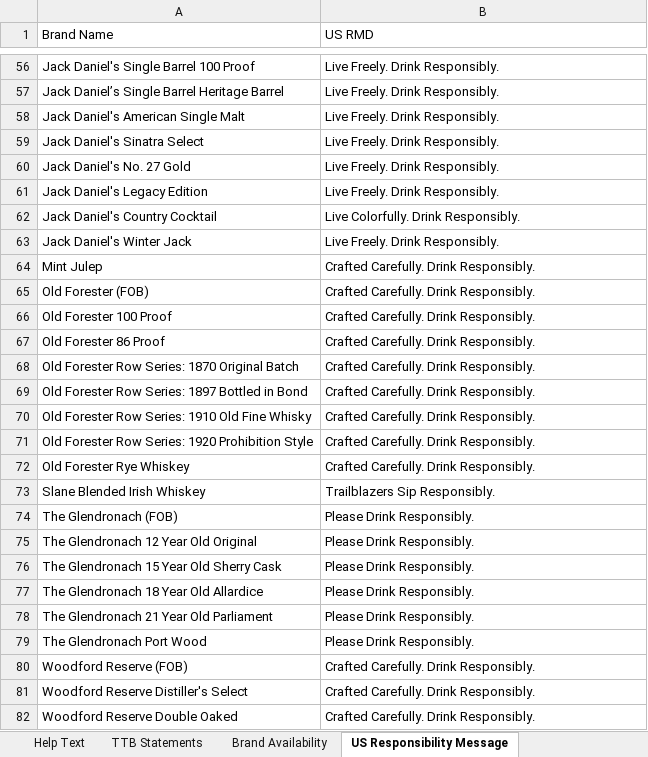
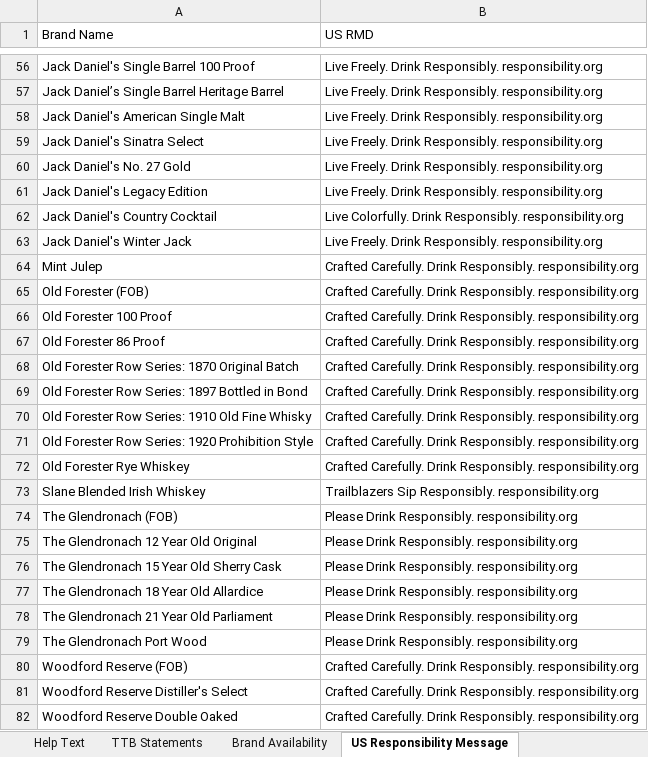
Before and after one commit to abhradipchoudhuri/digital-compliance-tool-2, an Excel workbook: data/templates/EXTERNAL__Trademark_Tool_Data_LCG_2_0.xlsx, sheet US Responsibility Message, drawn as a sheet; only a part is shown, gaps mark what is left out; values as stored, in another font and other column widths than the file's, no borders; the diff covers the shown part only; the diff names each change by its address in the sheet, - before the commit and + after, or states it on an @@ line.

```diff
--- a/data/templates/EXTERNAL__Trademark_Tool_Data_LCG_2_0.xlsx (sheet US Responsibility Message)
+++ b/data/templates/EXTERNAL__Trademark_Tool_Data_LCG_2_0.xlsx (sheet US Responsibility Message)
-B56:B61 (US RMD): Live Freely. Drink Responsibly.
+B56:B61 (US RMD): Live Freely. Drink Responsibly. responsibility.org
-B62 (US RMD): Live Colorfully. Drink Responsibly.
+B62 (US RMD): Live Colorfully. Drink Responsibly. responsibility.org
-B63 (US RMD): Live Freely. Drink Responsibly.
+B63 (US RMD): Live Freely. Drink Responsibly. responsibility.org
-B64:B72 (US RMD): …Drink Responsibly.
+B64:B72 (US RMD): …Drink Responsibly. responsibility.org
-B73 (US RMD): Trailblazers Sip Responsibly.
+B73 (US RMD): Trailblazers Sip Responsibly. responsibility.org
-B74:B79 (US RMD): Please Drink Responsibly.
+B74:B79 (US RMD): Please Drink Responsibly. responsibility.org
-B80:B82 (US RMD): …Drink Responsibly.
+B80:B82 (US RMD): …Drink Responsibly. responsibility.org
```
Also changed, not shown: 58 edited cells elsewhere in this sheet, 2 other files.
